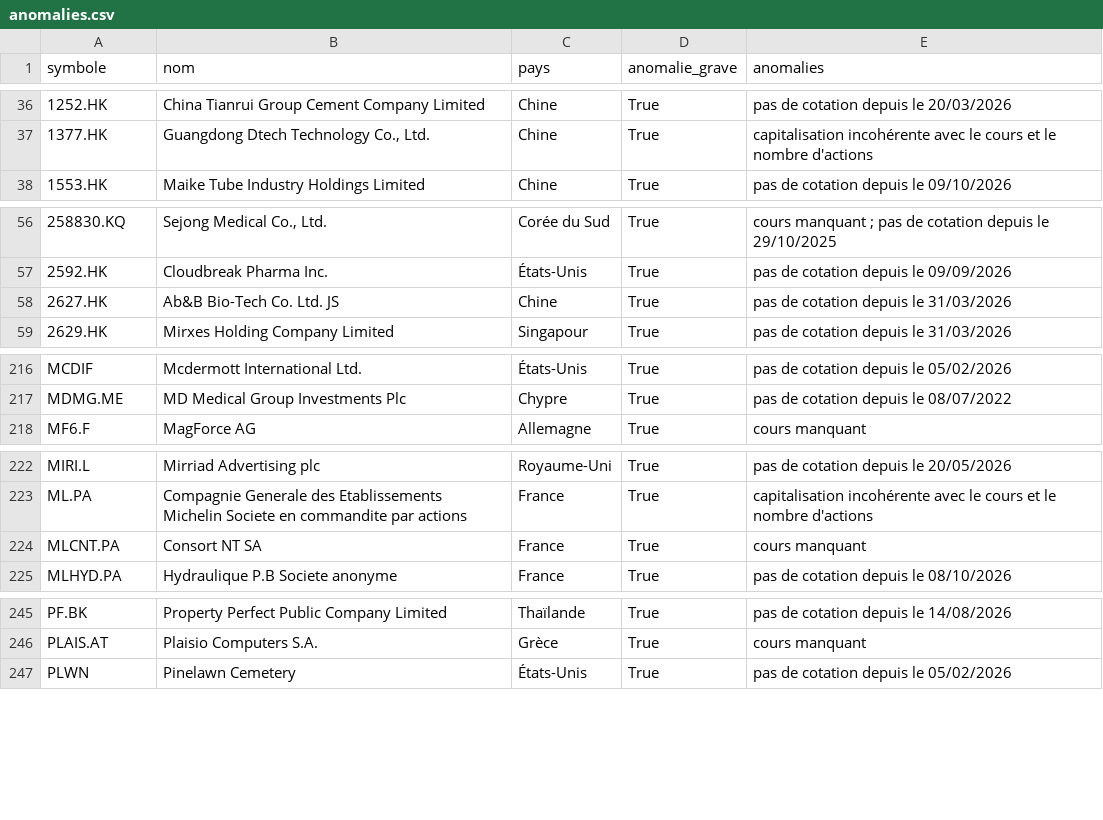
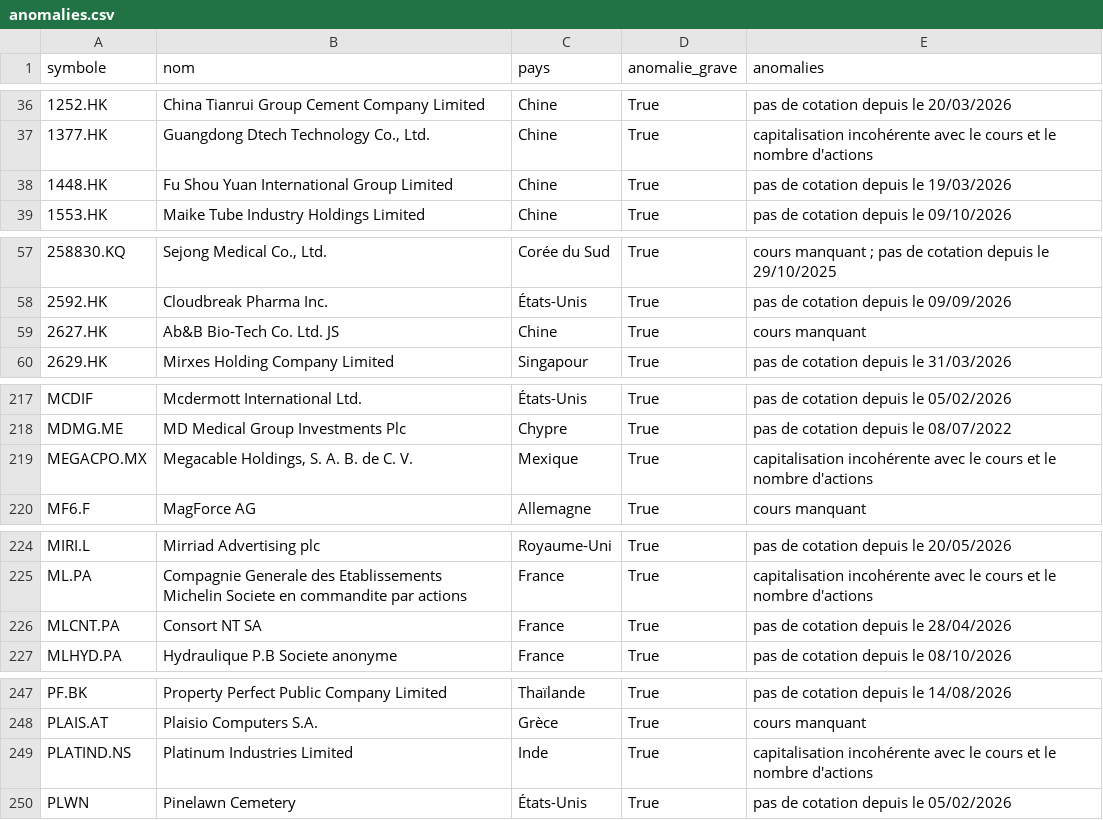
Before and after one commit to benicrux/screener-actions, a CSV file: data/anomalies.csv, drawn as a sheet; only a part is shown, gaps mark what is left out.

```diff
--- a/data/anomalies.csv
+++ b/data/anomalies.csv
@@ -37,2 +37,3 @@ symbole,nom,pays,anomalie_grave,anomalies
 1377.HK,"Guangdong Dtech Technology Co., Ltd.",Chine,True,capitalisation incohérente avec le cours et le nombre d'actions
+1448.HK,Fu Shou Yuan International Group Limited,Chine,True,pas de cotation depuis le 19/03/2026
 1553.HK,Maike Tube Industry Holdings Limited,Chine,True,pas de cotation depuis le 09/10/2026
@@ -57,3 +58,3 @@ symbole,nom,pays,anomalie_grave,anomalies
 2592.HK,Cloudbreak Pharma Inc.,États-Unis,True,pas de cotation depuis le 09/09/2026
-2627.HK,Ab&B Bio-Tech Co. Ltd. JS,Chine,True,pas de cotation depuis le 31/03/2026
+2627.HK,Ab&B Bio-Tech Co. Ltd. JS,Chine,True,cours manquant
 2629.HK,Mirxes Holding Company Limited,Singapour,True,pas de cotation depuis le 31/03/2026
@@ -217,2 +218,3 @@ MCDIF,Mcdermott International Ltd.,États-Unis,True,pas de cotation depuis le 05
 MDMG.ME,MD Medical Group Investments Plc,Chypre,True,pas de cotation depuis le 08/07/2022
+MEGACPO.MX,"Megacable Holdings, S. A. B. de C. V.",Mexique,True,capitalisation incohérente avec le cours et le nombre d'actions
 MF6.F,MagForce AG,Allemagne,True,cours manquant
@@ -223,3 +225,3 @@ MIRI.L,Mirriad Advertising plc,Royaume-Uni,True,pas de cotation depuis le 20/05/
 ML.PA,Compagnie Generale des Etablissements Michelin Societe en commandite par actions,France,True,capitalisation incohérente avec le cours et le nombre d'actions
-MLCNT.PA,Consort NT SA,France,True,cours manquant
+MLCNT.PA,Consort NT SA,France,True,pas de cotation depuis le 28/04/2026
 MLHYD.PA,Hydraulique P.B Societe anonyme,France,True,pas de cotation depuis le 08/10/2026
@@ -246,2 +248,3 @@ PF.BK,Property Perfect Public Company Limited,Thaïlande,True,pas de cotation de
 PLAIS.AT,Plaisio Computers S.A.,Grèce,True,cours manquant
+PLATIND.NS,Platinum Industries Limited,Inde,True,capitalisation incohérente avec le cours et le nombre d'actions
 PLWN,Pinelawn Cemetery,États-Unis,True,pas de cotation depuis le 05/02/2026
```
Also changed, not shown: data/devises.csv, 1 other file.
